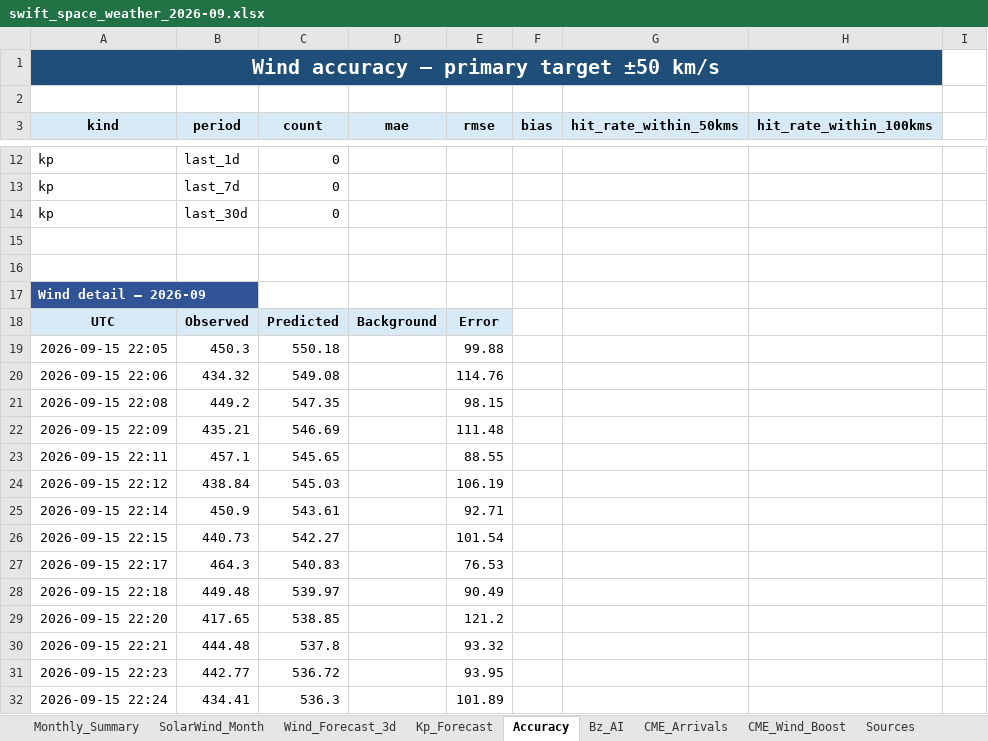
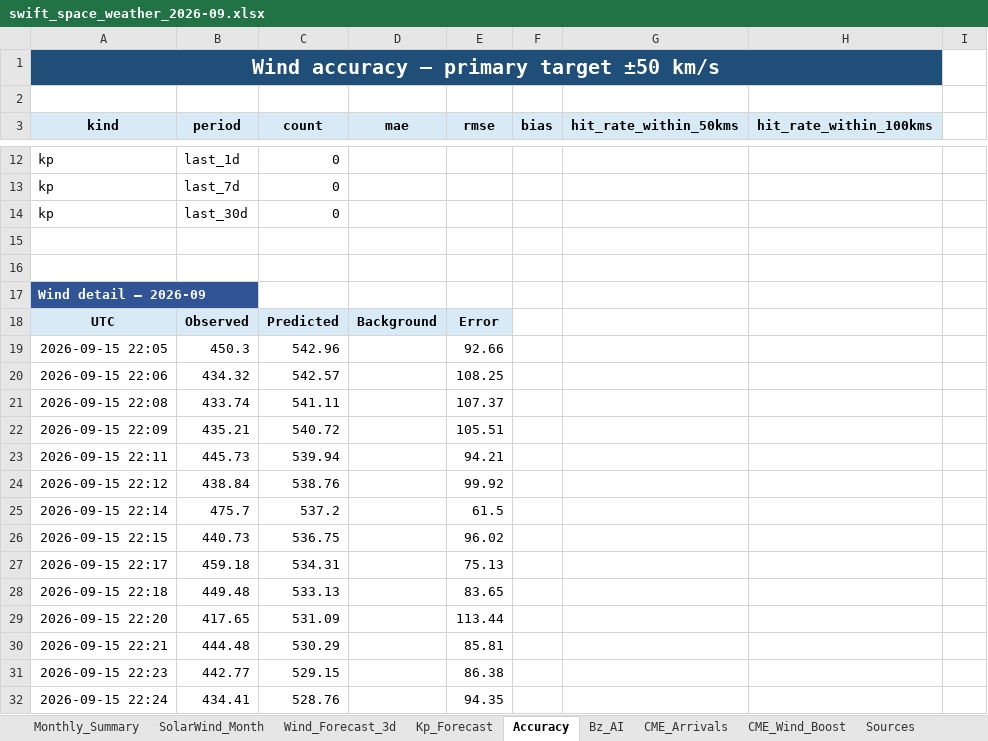
Before and after one commit to sgsy4c2zh7-tech/GEO-SAT-Thread, an Excel workbook: docs/reports/swift_space_weather_2026-09.xlsx, sheet Accuracy, drawn as a sheet; only a part is shown, gaps mark what is left out; values as stored, in another font and other column widths than the file's, no borders; the diff covers the shown part only; the diff names each change by its address in the sheet, - before the commit and + after, or states it on an @@ line.

```diff
--- a/docs/reports/swift_space_weather_2026-09.xlsx (sheet Accuracy)
+++ b/docs/reports/swift_space_weather_2026-09.xlsx (sheet Accuracy)
-C19 (count): 550.18
+C19 (count): 542.96
-E19 (rmse): 99.88
+E19 (rmse): 92.66
-C20 (count): 549.08
+C20 (count): 542.57
-E20 (rmse): 114.76
+E20 (rmse): 108.25
-B21 (period): 449.2
+B21 (period): 433.74
-C21 (count): 547.35
+C21 (count): 541.11
-E21 (rmse): 98.15
+E21 (rmse): 107.37
-C22 (count): 546.69
+C22 (count): 540.72
-E22 (rmse): 111.48
+E22 (rmse): 105.51
-B23 (period): 457.1
+B23 (period): 445.73
-C23 (count): 545.65
+C23 (count): 539.94
-E23 (rmse): 88.55
+E23 (rmse): 94.21
-C24 (count): 545.03
+C24 (count): 538.76
-E24 (rmse): 106.19
+E24 (rmse): 99.92
-B25 (period): 450.9
+B25 (period): 475.7
-C25 (count): 543.61
+C25 (count): 537.2
-E25 (rmse): 92.71
+E25 (rmse): 61.5
-C26 (count): 542.27
+C26 (count): 536.75
-E26 (rmse): 101.54
+E26 (rmse): 96.02
-B27 (period): 464.3
+B27 (period): 459.18
-C27 (count): 540.83
+C27 (count): 534.31
-E27 (rmse): 76.53
+E27 (rmse): 75.13
-C28 (count): 539.97
+C28 (count): 533.13
-E28 (rmse): 90.49
+E28 (rmse): 83.65
-C29 (count): 538.85
+C29 (count): 531.09
-E29 (rmse): 121.2
+E29 (rmse): 113.44
-C30 (count): 537.8
+C30 (count): 530.29
-E30 (rmse): 93.32
+E30 (rmse): 85.81
-C31 (count): 536.72
+C31 (count): 529.15
-E31 (rmse): 93.95
+E31 (rmse): 86.38
-C32 (count): 536.3
+C32 (count): 528.76
-E32 (rmse): 101.89
+E32 (rmse): 94.35
```
Also changed, not shown: 1085 edited cells elsewhere in this sheet, sheet Wind_Forecast_3d, sheet Bz_AI, sheet Monthly_Summary, charts or pictures, 23 other files.
